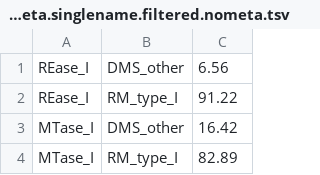
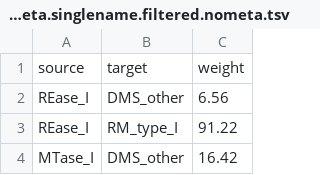
Before and after one commit to pentamorfico/notion_test, a TSV file: bipartite_network.meta.singlename.filtered.nometa.tsv, drawn as a sheet; only a part is shown; the shorter side is filled out with more unchanged rows; the diff names each change by its address in the sheet, - before the commit and + after, or states it on an @@ line.

Commit message:
Add files via upload

```diff
--- a/bipartite_network.meta.singlename.filtered.nometa.tsv
+++ b/bipartite_network.meta.singlename.filtered.nometa.tsv
+row 1: source | target | weight
```
